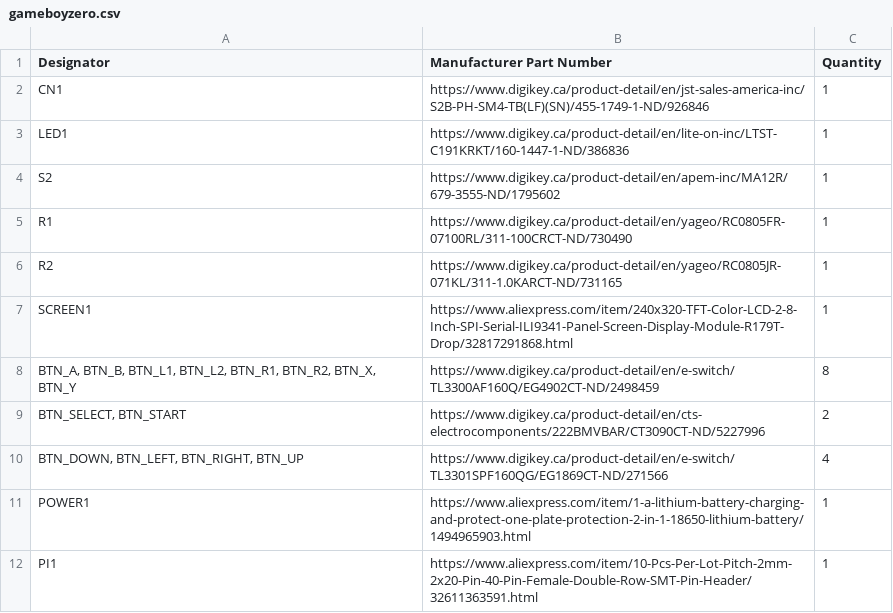
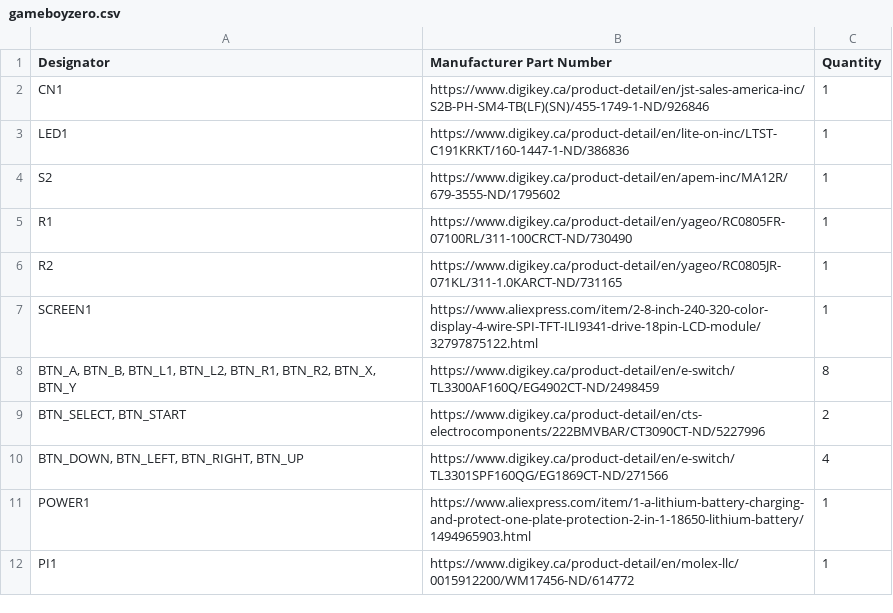
Before and after one commit to Gaboze-Pocaio/Kickstarter, a CSV file: bom/gameboyzero.csv, drawn as a sheet.

```diff
--- a/bom/gameboyzero.csv
+++ b/bom/gameboyzero.csv
@@ -6,3 +6,3 @@ R1,https://www.digikey.ca/product-detail/en/yageo/RC0805FR-07100RL/311-100CRCT-N
 R2,https://www.digikey.ca/product-detail/en/yageo/RC0805JR-071KL/311-1.0KARCT-ND/731165,1
-SCREEN1,https://www.aliexpress.com/item/240x320-TFT-Color-LCD-2-8-Inch-SPI-Serial-ILI9341-Panel-Screen-Display-Module-R179T-Drop/32817291868.html,1
+SCREEN1,https://www.aliexpress.com/item/2-8-inch-240-320-color-display-4-wire-SPI-TFT-ILI9341-drive-18pin-LCD-module/32797875122.html,1
 "BTN_A, BTN_B, BTN_L1, BTN_L2, BTN_R1, BTN_R2, BTN_X, BTN_Y",https://www.digikey.ca/product-detail/en/e-switch/TL3300AF160Q/EG4902CT-ND/2498459,8
@@ -11,2 +11,2 @@ SCREEN1,https://www.aliexpress.com/item/240x320-TFT-Color-LCD-2-8-Inch-SPI-Seria
 POWER1,https://www.aliexpress.com/item/1-a-lithium-battery-charging-and-protect-one-plate-protection-2-in-1-18650-lithium-battery/1494965903.html,1
-PI1,https://www.aliexpress.com/item/10-Pcs-Per-Lot-Pitch-2mm-2x20-Pin-40-Pin-Female-Double-Row-SMT-Pin-Header/32611363591.html,1
+PI1,https://www.digikey.ca/product-detail/en/molex-llc/0015912200/WM17456-ND/614772,1
```
Also changed, not shown: 17 other files.
